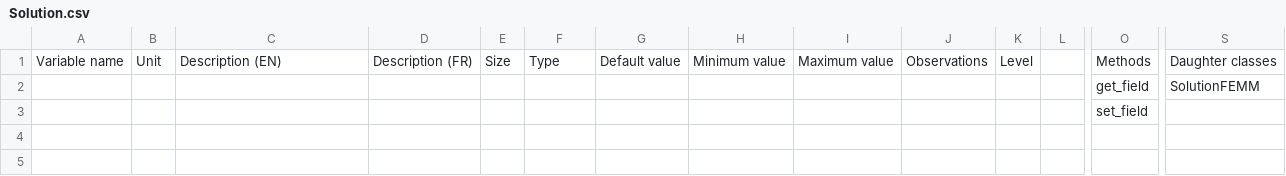
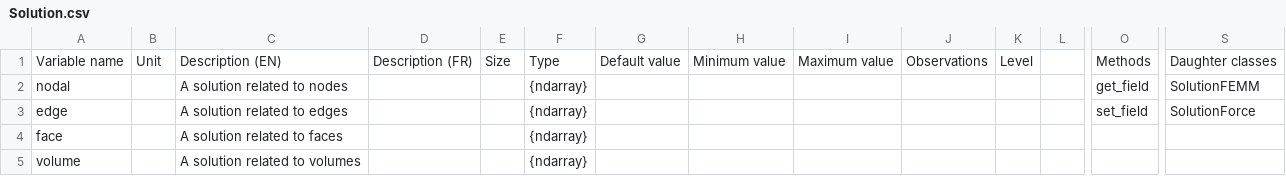
Before and after one commit to Eomys/pyleecan, a CSV file: Generator/ClassesRef/Mesh/Solution.csv, drawn as a sheet; only a part is shown, gaps mark what is left out; removed rows and columns are numbered as before the commit, all else as after; rows hold the shown columns only; the diff names each change by its address in the sheet, - before the commit and + after, or states it on an @@ line.

Commit message:
[NF] New Solution classe (more adapted to FEA)

```diff
--- a/Generator/ClassesRef/Mesh/Solution.csv
+++ b/Generator/ClassesRef/Mesh/Solution.csv
-A2: (empty)
+A2: nodal
-C2: (empty)
+C2: A solution related to nodes
-F2: (empty)
+F2: {ndarray}
-row 3:  |  |  |  |  |  |  |  |  |  |  |  | set_field
+row 3: edge |  | A solution related to edges |  |  | {ndarray} |  |  |  |  |  |  | set_field | SolutionForce
+row 4: face |  | A solution related to faces |  |  | {ndarray}
+row 5: volume |  | A solution related to volumes |  |  | {ndarray}
```
Also changed, not shown: 13 other files.
